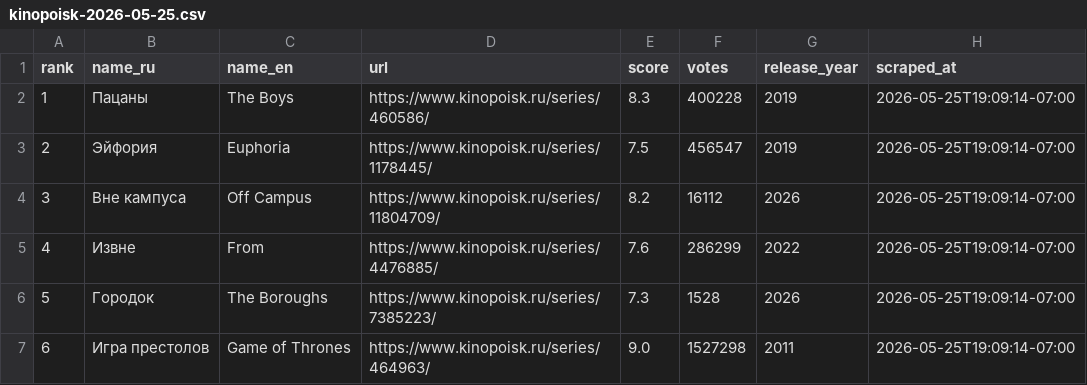
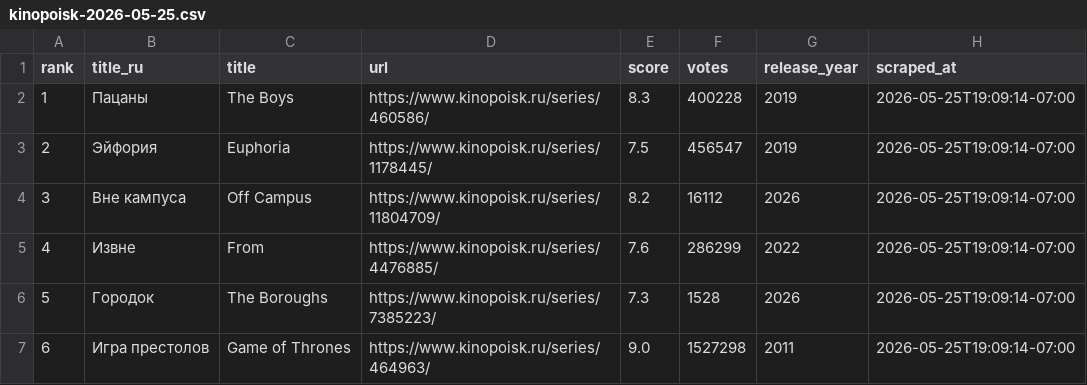
Before and after one commit to Hixon10/tv-shows-chart, a CSV file: data/kinopoisk-2026-05-25.csv, drawn as a sheet; only a part is shown.

Commit message:
rename csv title header

```diff
--- a/data/kinopoisk-2026-05-25.csv
+++ b/data/kinopoisk-2026-05-25.csv
@@ -1,2 +1,2 @@
-rank,name_ru,name_en,url,score,votes,release_year,scraped_at
+rank,title_ru,title,url,score,votes,release_year,scraped_at
 1,Пацаны,The Boys,https://www.kinopoisk.ru/series/460586/,8.3,400228,2019,2026-05-25T19:09:14-07:00
```
Also changed, not shown: data/kinopoisk-2026-05-26.csv, data/kinopoisk-2026-05-27.csv, 2 other files.
